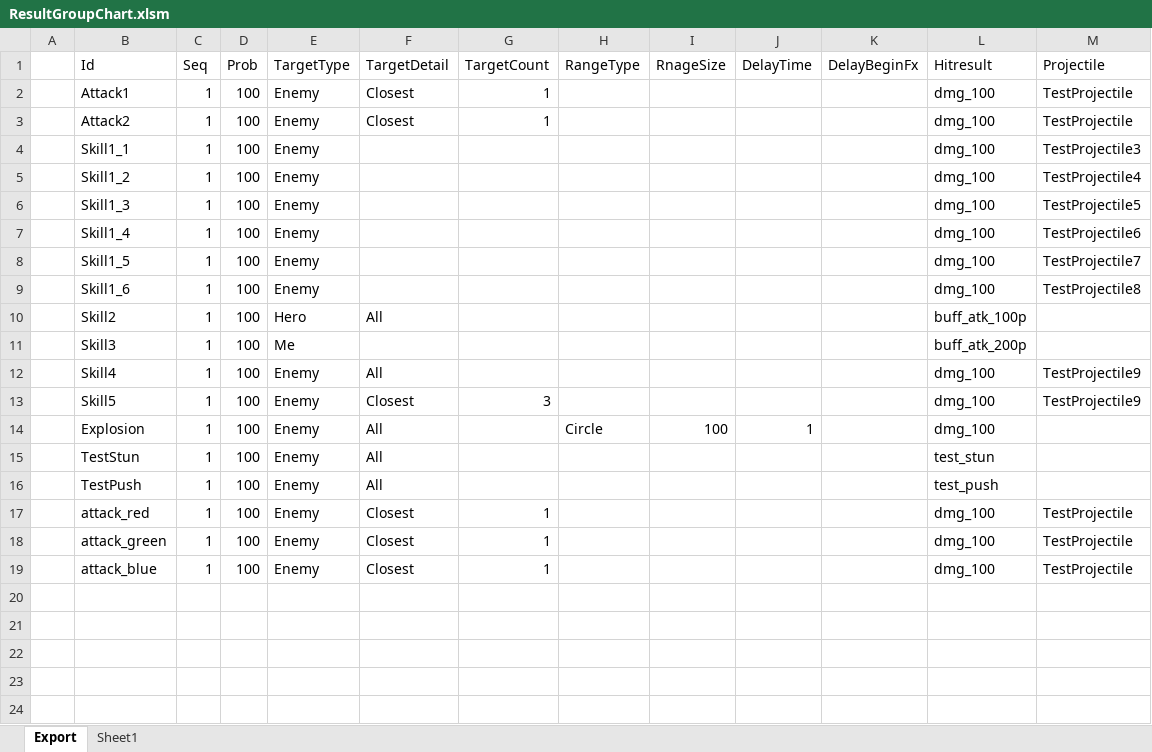
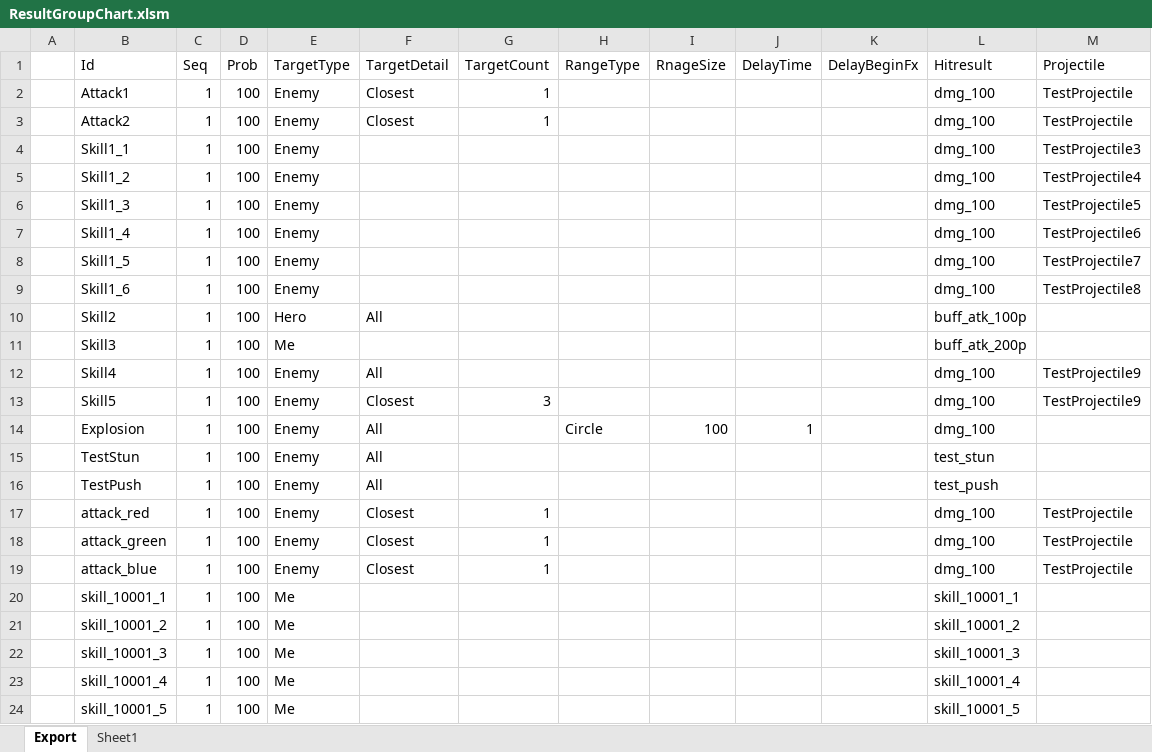
Before and after one commit to BlindBullet/ProjectDF, an Excel workbook: Assets/DataTables~/ResultGroupChart.xlsm, sheet Export, drawn as a sheet; values as stored, in another font and other column widths than the file's, no borders; charts and pictures not drawn; the diff names each change by its address in the sheet, - before the commit and + after, or states it on an @@ line.

```diff
--- a/Assets/DataTables~/ResultGroupChart.xlsm (sheet Export)
+++ b/Assets/DataTables~/ResultGroupChart.xlsm (sheet Export)
+row 20:  | skill_10001_1 | 1 | 100 | Me |  |  |  |  |  |  | skill_10001_1
+row 21:  | skill_10001_2 | 1 | 100 | Me |  |  |  |  |  |  | skill_10001_2
+row 22:  | skill_10001_3 | 1 | 100 | Me |  |  |  |  |  |  | skill_10001_3
+row 23:  | skill_10001_4 | 1 | 100 | Me |  |  |  |  |  |  | skill_10001_4
+row 24:  | skill_10001_5 | 1 | 100 | Me |  |  |  |  |  |  | skill_10001_5
```
Also changed, not shown: charts or pictures, Assets/DataTables~/HitresultChart.xlsm, Assets/DataTables~/SkillChart.xlsm, 5 other files.
